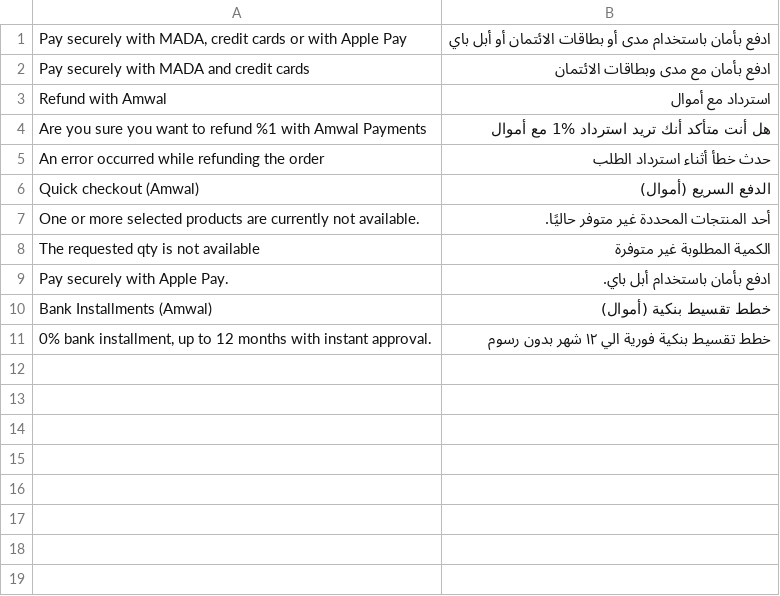
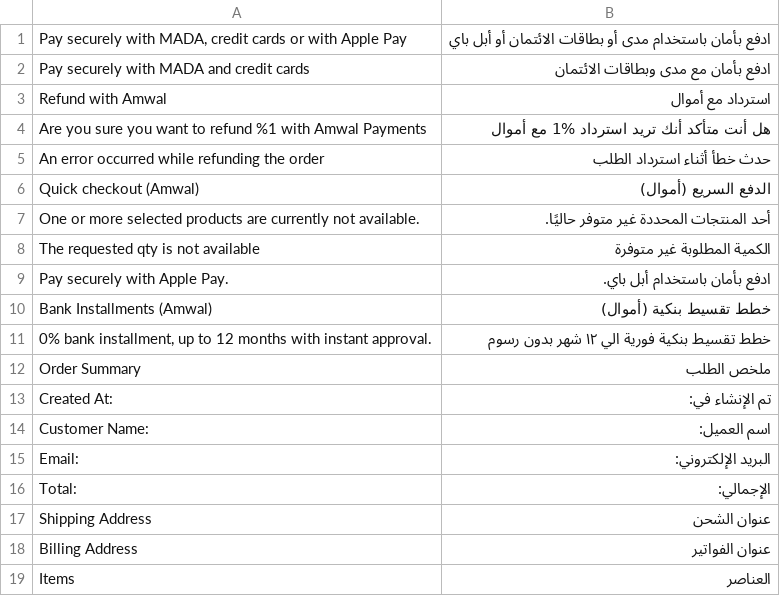
Before and after one commit to amwal-tech/amwal-magento, a CSV file: i18n/ar_EG.csv, drawn as a sheet.

```diff
--- a/i18n/ar_EG.csv
+++ b/i18n/ar_EG.csv
@@ -11 +11,9 @@
 "0% bank installment, up to 12 months with instant approval.", "خطط تقسيط بنكية فورية الي ١٢ شهر بدون رسوم"
+"Order Summary","ملخص الطلب"
+"Created At:","تم الإنشاء في:"
+"Customer Name:","اسم العميل:"
+"Email:","البريد الإلكتروني:"
+"Total:","الإجمالي:"
+"Shipping Address","عنوان الشحن"
+"Billing Address","عنوان الفواتير"
+"Items","العناصر"
```
Also changed, not shown: i18n/ar_SA.csv, i18n/en_US.csv, 3 other files.
